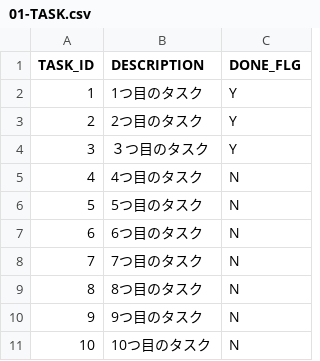
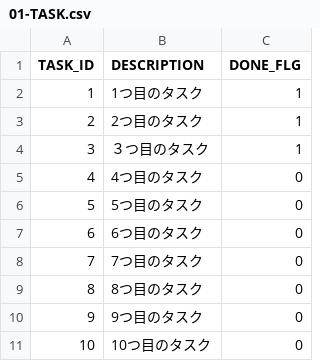
Before and after one commit to Ryo-chin/todoapp, a CSV file: dbflute_todoappdb/playsql/data/ut/csv/UTF-8/01-TASK.csv, drawn as a sheet.

Commit message:
create TaskAction with list, create method

```diff
--- a/dbflute_todoappdb/playsql/data/ut/csv/UTF-8/01-TASK.csv
+++ b/dbflute_todoappdb/playsql/data/ut/csv/UTF-8/01-TASK.csv
@@ -1,11 +1,11 @@
 TASK_ID,DESCRIPTION,DONE_FLG
-1,1つ目のタスク,Y
-2,2つ目のタスク,Y
-3,３つ目のタスク,Y
-4,4つ目のタスク,N
-5,5つ目のタスク,N
-6,6つ目のタスク,N
-7,7つ目のタスク,N
-8,8つ目のタスク,N
-9,9つ目のタスク,N
-10,10つ目のタスク,N
+1,1つ目のタスク,1
+2,2つ目のタスク,1
+3,３つ目のタスク,1
+4,4つ目のタスク,0
+5,5つ目のタスク,0
+6,6つ目のタスク,0
+7,7つ目のタスク,0
+8,8つ目のタスク,0
+9,9つ目のタスク,0
+10,10つ目のタスク,0
```
Also changed, not shown: 22 other files.
